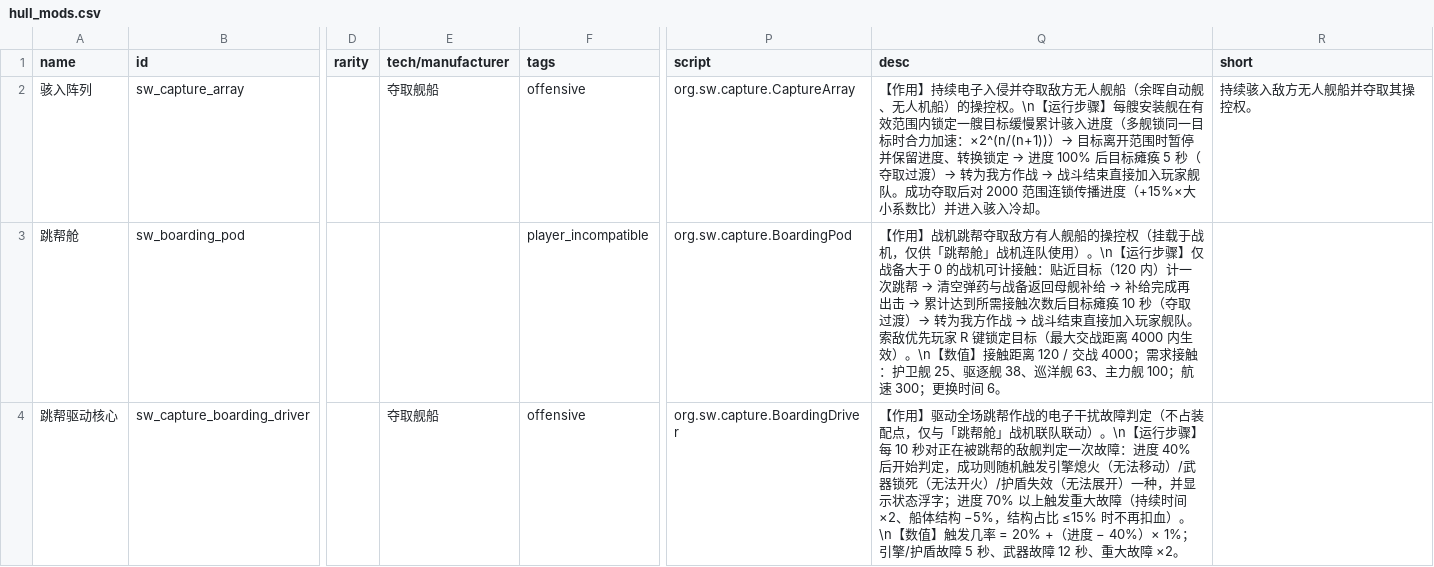
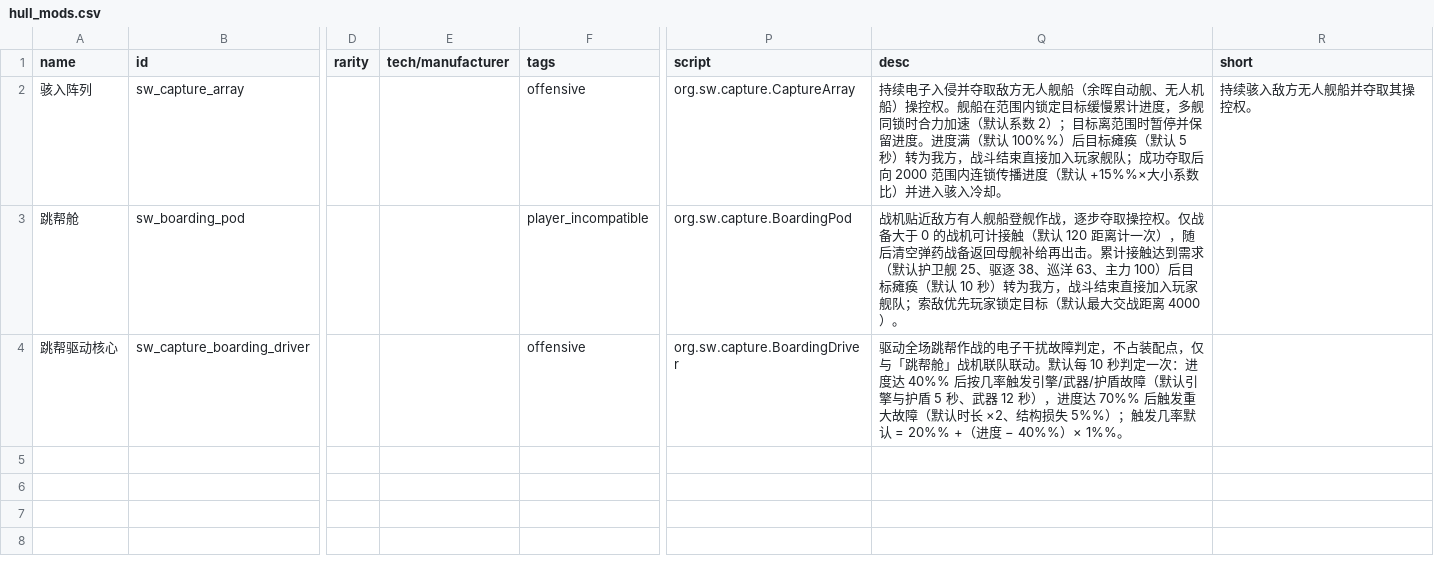
Before and after one commit to Mr-fun1-1/Starsector-0.98a-RC8-Mod-ShipCapture, a CSV file: 夺取舰船/data/hullmods/hull_mods.csv, drawn as a sheet; only a part is shown, gaps mark what is left out; the diff names each change by its address in the sheet, - before the commit and + after, or states it on an @@ line.

```diff
--- a/夺取舰船/data/hullmods/hull_mods.csv
+++ b/夺取舰船/data/hullmods/hull_mods.csv
-E2 (tech/manufacturer): 夺取舰船
+E2 (tech/manufacturer): (empty)
@@ Q2 (desc): 【作用】持续电子入侵并夺取敌方无人舰船（余晖自动舰、无人机船）的操控权。\n【运行步骤】每艘安装舰在有效范围内锁定一艘目标缓慢累计骇入进度（多舰锁同一目标时合力加速：×2^(n/(n+1))）→ 目标离开范围时暂停并保留进度、转换锁定 → 进度 100% 后目标瘫痪 5 秒（夺取过渡）→ 转为我方作战 → 战斗结束直接加入玩家舰队。成功夺取后对 2000 范围连锁传播进度（+15%×大小系数… → 持续电子入侵并夺取敌方无人舰船（余晖自动舰、无人机船）操控权。舰船在范围内锁定目标缓慢累计进度，多舰同锁时合力加速（默认系数 2）；目标离范围时暂停并保留进度。进度满（默认 100%%）后目标瘫痪（默认 5 秒）转为我方，战斗结束直接加入玩家舰队；成功夺取后向 2000 范围内连锁传播进度（默认 +15%%×大小系数… @@
@@ Q3 (desc): 【作用】战机跳帮夺取敌方有人舰船的操控权（挂载于战机，仅供「跳帮舱」战机连队使用）。\n【运行步骤】仅战备大于 0 的战机可计接触：贴近目标（120 内）计一次跳帮 → 清空弹药与战备返回母舰补给 → 补给完成再出击 → 累计达到所需接触次数后目标瘫痪 10 秒（夺取过渡）→ 转为我方作战 → 战斗结束直接加入玩家舰队。索敌优先玩家 R 键锁定目标（最大交战距离 4000 内生效）。\n【数值】接触距离 120 / 交战 4000；需求接触：护卫舰 25、驱逐舰 38、巡洋舰 63、主力舰 100；航速 300；更换时间 6。 → 战机贴近敌方有人舰船登舰作战，逐步夺取操控权。仅战备大于 0 的战机可计接触（默认 120 距离计一次），随后清空弹药战备返回母舰补给再出击。累计接触达到需求（默认护卫舰 25、驱逐 38、巡洋 63、主力 100）后目标瘫痪（默认 10 秒）转为我方，战斗结束直接加入玩家舰队；索敌优先玩家锁定目标（默认最大交战距离 4000）。 @@
-E4 (tech/manufacturer): 夺取舰船
+E4 (tech/manufacturer): (empty)
-Q4 (desc): 【作用】驱动全场跳帮作战的电子干扰故障判定（不占装配点，仅与「跳帮舱」战机联队联动）。\n【运行步骤】每 10 秒对正在被跳帮的敌舰判定一次故障：进度 40% 后开始判定，成功则随机触发引擎熄火（无法移动）/武器锁死（无法开火）/护盾失效（无法展开）一种，并显示状态浮字；进度 70% 以上触发重大故障（持续时间 ×2、船体结构 −5%，结构占比 ≤15% 时不再扣血）。\n【数值】触发几率 = 20% +（进度 − 40%）× 1%；引擎/护盾故障 5 秒、武器故障 12 秒、重大故障 ×2。
+Q4 (desc): 驱动全场跳帮作战的电子干扰故障判定，不占装配点，仅与「跳帮舱」战机联队联动。默认每 10 秒判定一次：进度达 40%% 后按几率触发引擎/武器/护盾故障（默认引擎与护盾 5 秒、武器 12 秒），进度达 70%% 后触发重大故障（默认时长 ×2、结构损失 5%%）；触发几率默认 = 20%% +（进度 − 40%%）× 1%%。
```
Also changed, not shown: ShipCapture_EN/data/config/LunaSettings.csv, ShipCapture_EN/data/hullmods/hull_mods.csv, 13 other files.
